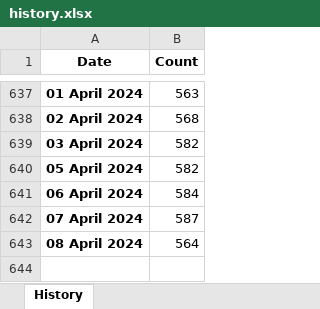
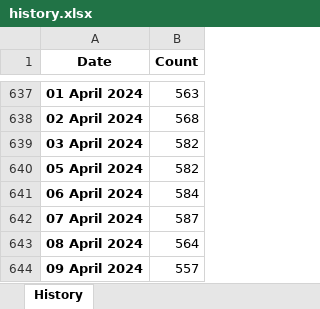
Before and after one commit to esfalsa/puree, an Excel workbook: data/history.xlsx, sheet History, drawn as a sheet; only a part is shown, gaps mark what is left out; values as stored, in another font and other column widths than the file's, no borders; the diff names each change by its address in the sheet, - before the commit and + after, or states it on an @@ line.

```diff
--- a/data/history.xlsx (sheet History)
+++ b/data/history.xlsx (sheet History)
+row 644: 09 April 2024 | 557
```
Also changed, not shown: 3 other files.
